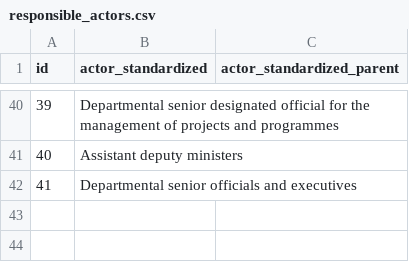
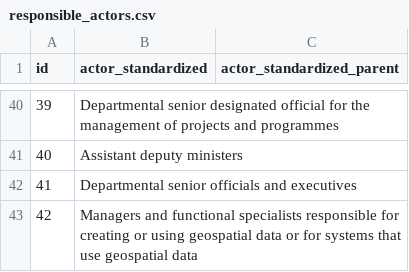
Before and after one commit to lchski/requirement-responsibility-labeller, a CSV file: data/responsible_actors.csv, drawn as a sheet; only a part is shown, gaps mark what is left out.

```diff
--- a/data/responsible_actors.csv
+++ b/data/responsible_actors.csv
@@ -42 +42,2 @@ id,actor_standardized,actor_standardized_parent
 41,Departmental senior officials and executives,
+42,"Managers and functional specialists responsible for creating or using geospatial data or for systems that use geospatial data",
```
Also changed, not shown: data/responsible_signals.csv, 3 other files.
